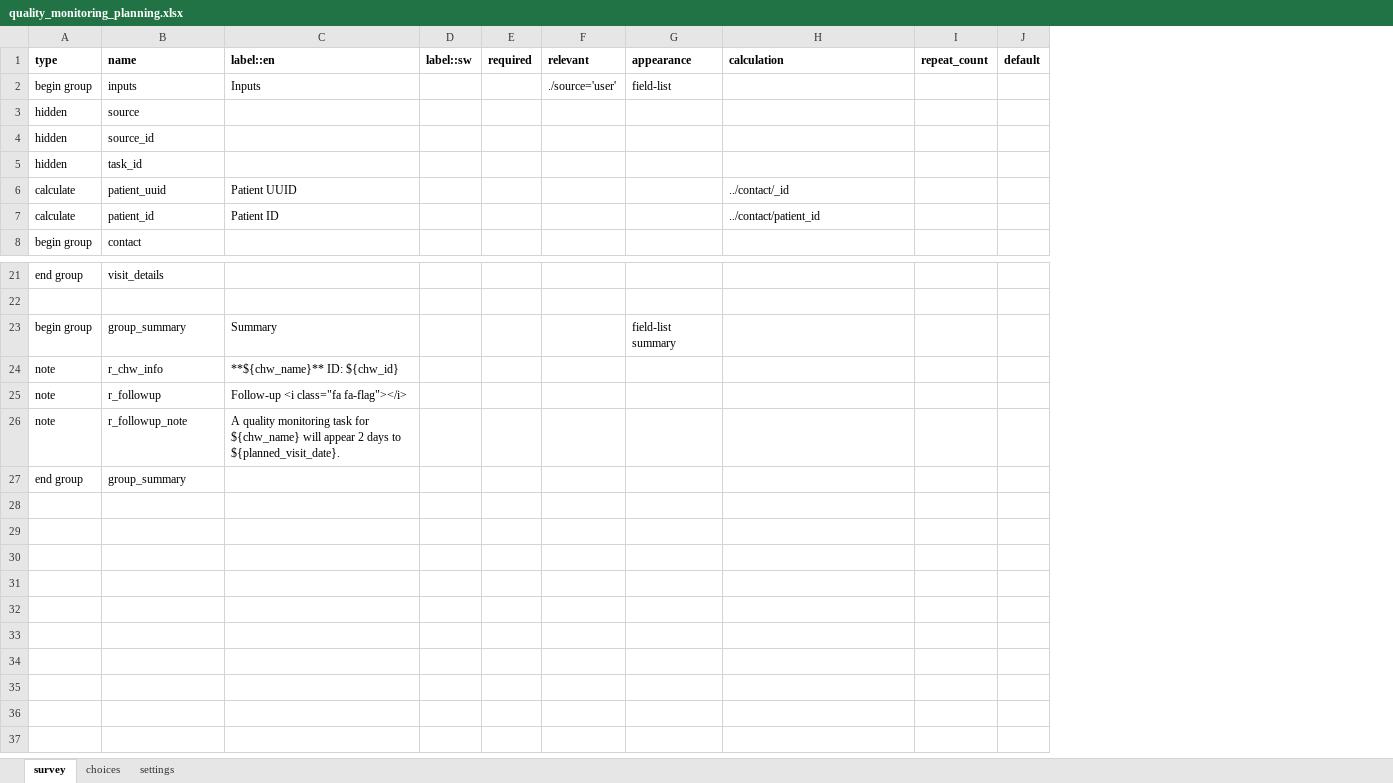
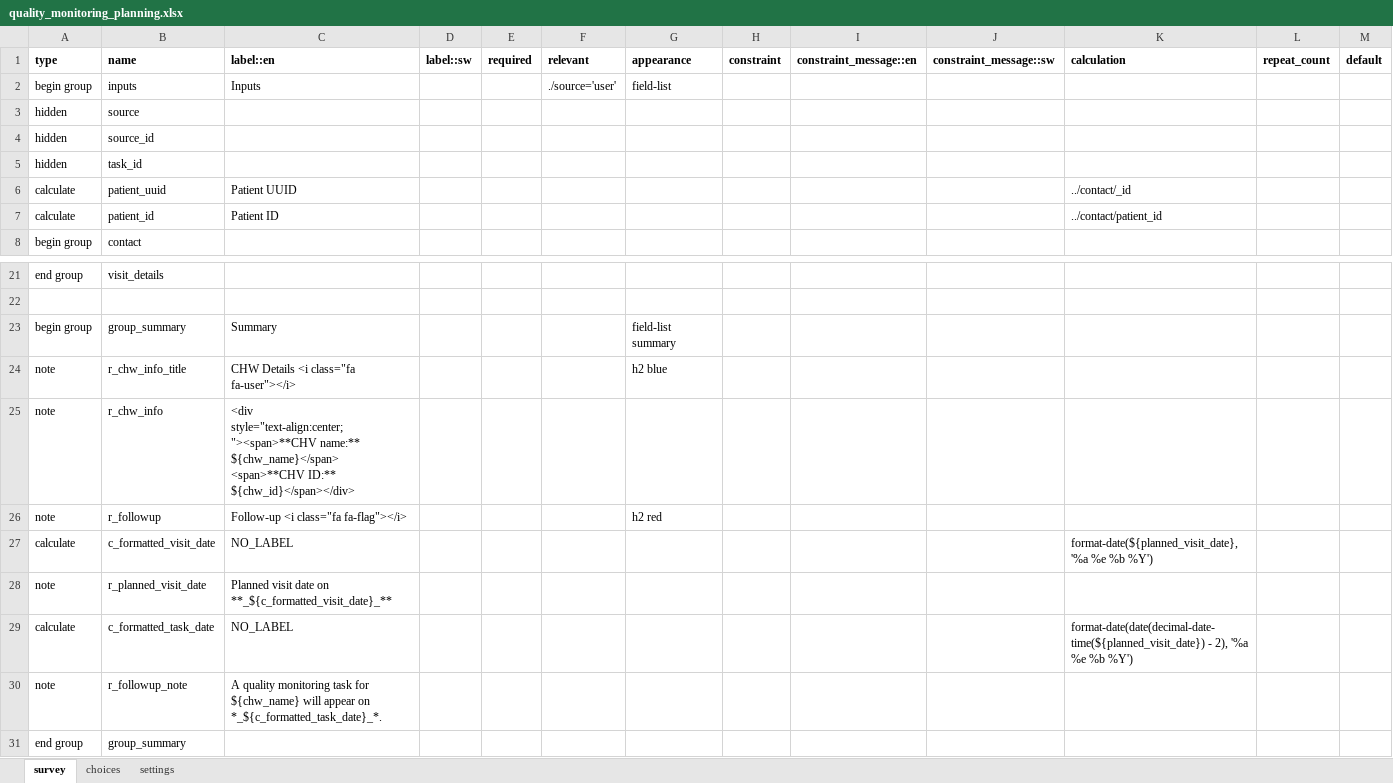
Before and after one commit to medic/cht-dtree-supervisor-app, an Excel workbook: forms/app/quality_monitoring_planning.xlsx, sheet survey, drawn as a sheet; only a part is shown, gaps mark what is left out; values as stored, in another font and other column widths than the file's, no borders; charts and pictures not drawn; addresses are those after the commit; ↵ is a line break in a cell; the diff names each change by its address in the sheet, - before the commit and + after, or states it on an @@ line.

```diff
--- a/forms/app/quality_monitoring_planning.xlsx (sheet survey)
+++ b/forms/app/quality_monitoring_planning.xlsx (sheet survey)
+column H (constraint), empty
+column I (constraint_message::en), empty
+column J (constraint_message::sw), empty
+row 24: note | r_chw_info_title | CHW Details <i class="fa fa-user"></i> |  |  |  | h2 blue
-C25 (label::en): **${chw_name}** ID: ${chw_id}
+C25 (label::en): <div style="text-align:center;"><span>**CHV name:** ${chw_name}</span> ↵ <span>**CHV ID:** ${chw_id}</span></div>
-G26 (appearance): (empty)
+G26 (appearance): h2 red
+row 27: calculate | c_formatted_visit_date | NO_LABEL |  |  |  |  |  |  |  | format-date(${planned_visit_date}, '%a %e %b %Y')
+row 28: note | r_planned_visit_date | Planned visit date on **_${c_formatted_visit_date}_**
+row 29: calculate | c_formatted_task_date | NO_LABEL |  |  |  |  |  |  |  | format-date(date(decimal-date-time(${planned_visit_date}) - 2), '%a %e %b %Y')
-C30 (label::en): …will appear 2 days to ${planned_visit_date}.
+C30 (label::en): …will appear on *_${c_formatted_task_date}_*.
```
Also changed, not shown: sheet settings, forms/app/chw_monthly_meeting.xlsx, forms/app/quality_monitoring.xlsx.
